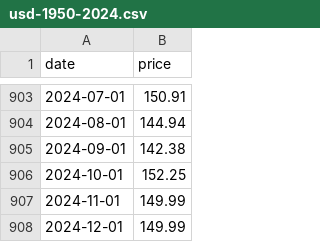
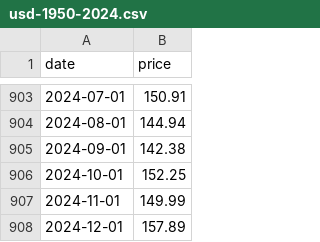
Before and after one commit to va2577/gomi, a CSV file: docs/usd-1950-2024.csv, drawn as a sheet; only a part is shown, gaps mark what is left out.

```diff
--- a/docs/usd-1950-2024.csv
+++ b/docs/usd-1950-2024.csv
@@ -907,2 +907,2 @@ date,price
 2024-11-01,149.99
-2024-12-01,149.99
+2024-12-01,157.89
```
Also changed, not shown: 1 other file.
